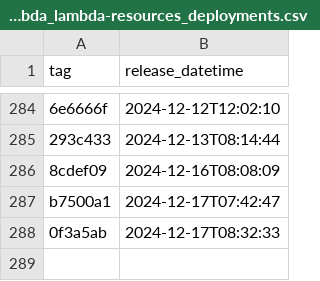
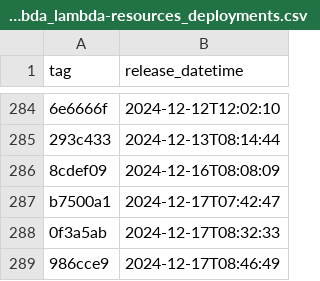
Before and after one commit to NHSDigital/electronic-prescription-service-account-resources, a CSV file: _data/dev-lambda_lambda-resources_deployments.csv, drawn as a sheet; only a part is shown, gaps mark what is left out.

```diff
--- a/_data/dev-lambda_lambda-resources_deployments.csv
+++ b/_data/dev-lambda_lambda-resources_deployments.csv
@@ -288 +288,2 @@ b7500a1,2024-12-17T07:42:47
 0f3a5ab,2024-12-17T08:32:33
+986cce9,2024-12-17T08:46:49
```
Also changed, not shown: 1 other file.
